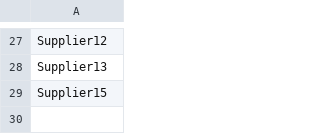
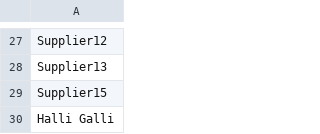
Before and after one commit to YosatoW/it-inventar, a CSV file: supplier.csv, drawn as a sheet; only a part is shown, gaps mark what is left out; the diff names each change by its address in the sheet, - before the commit and + after, or states it on an @@ line.

```diff
--- a/supplier.csv
+++ b/supplier.csv
+row 30: Halli Galli
```
Also changed, not shown: data.csv, 4 other files.
